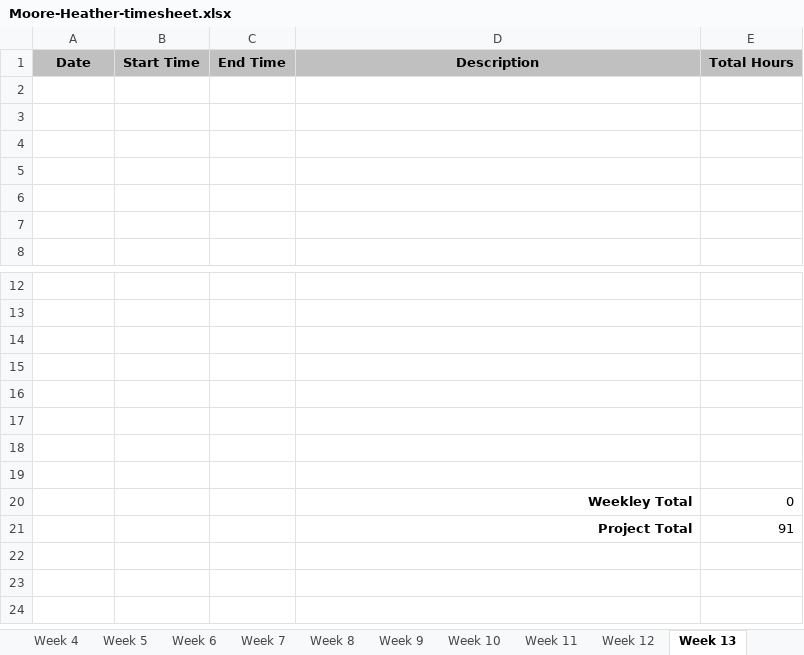
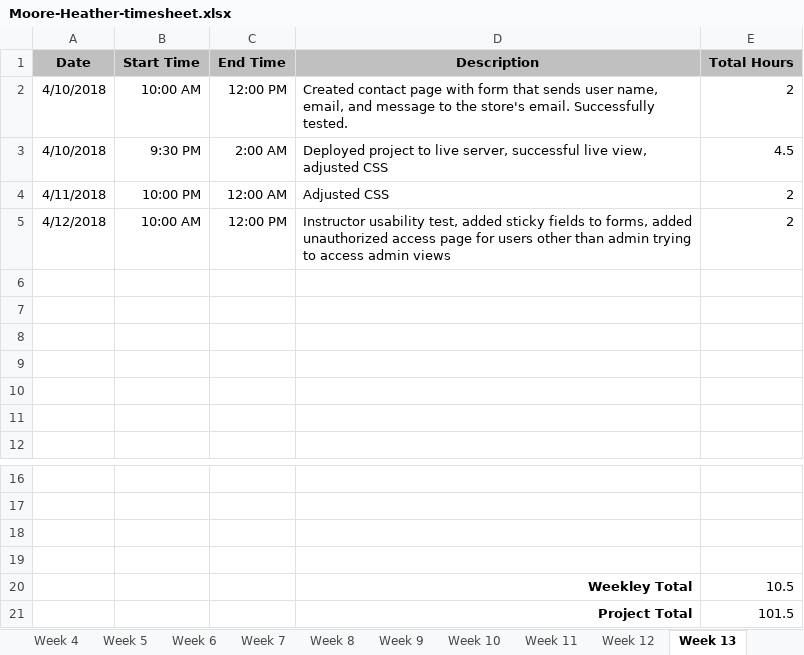
Before and after one commit to hrmoore927/capstone, an Excel workbook: Moore-Heather-timesheet.xlsx, sheet Week 13, drawn as a sheet; only a part is shown, gaps mark what is left out; values as stored, in another font and other column widths than the file's, no borders; removed rows and columns are numbered as before the commit, all else as after; the diff names each change by its address in the sheet, - before the commit and + after, or states it on an @@ line.

Commit message:
Created style guide, submitted 2nd usability tests

```diff
--- a/Moore-Heather-timesheet.xlsx (sheet Week 13)
+++ b/Moore-Heather-timesheet.xlsx (sheet Week 13)
+row 2: 4/10/2018 | 10:00 AM | 12:00 PM | Created contact page with form that sends user name, email, and message to the store's email. Successfully tested. | 2
+row 3: 4/10/2018 | 9:30 PM | 2:00 AM | Deployed project to live server, successful live view, adjusted CSS | 4.5
+row 4: 4/11/2018 | 10:00 PM | 12:00 AM | Adjusted CSS | 2
+row 5: 4/12/2018 | 10:00 AM | 12:00 PM | Instructor usability test, added sticky fields to forms, added unauthorized access page for users other than admin trying to access admin views | 2
-row 20: (empty)
+row 20:  |  |  | Weekley Total | 10.5
-row 21: (empty)
+row 21:  |  |  | Project Total | 101.5
-row 18: (empty)
-row 19: (empty)
-row 20:  |  |  | Weekley Total | 0
-row 21:  |  |  | Project Total | 91
```
Also changed, not shown: sheet Week 14, sheet Week 15, sheet Final, 21 other files.
